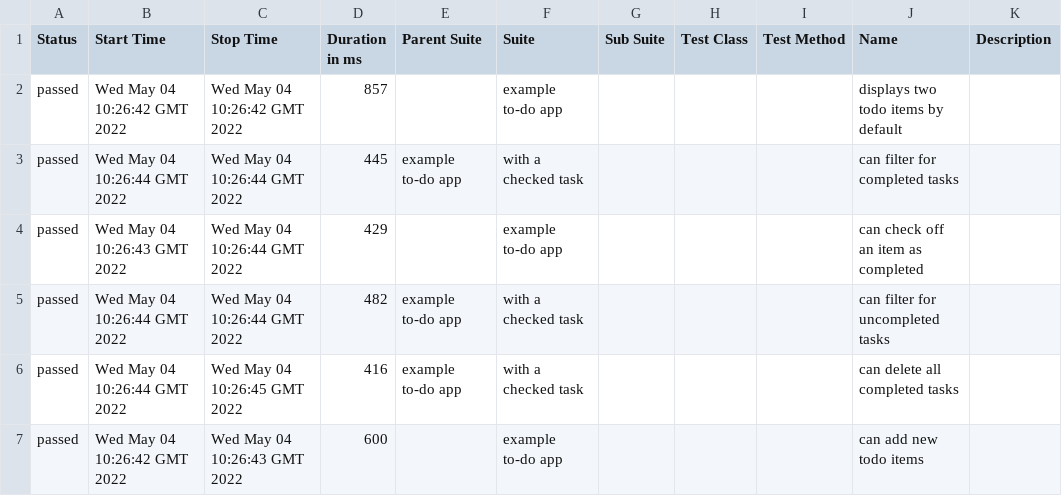
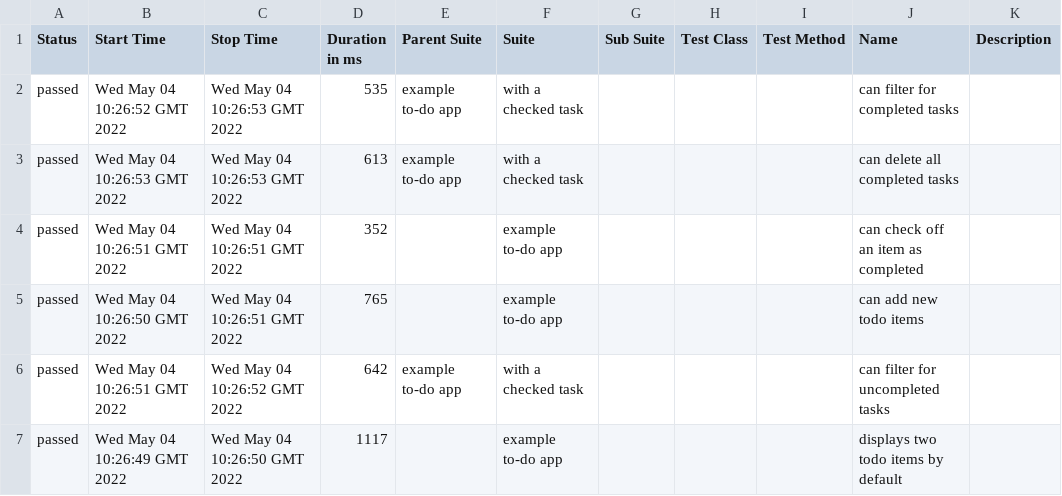
Before and after one commit to tonyvesta/front-end-demo, a CSV file: to-jo-patch-8/to-jo-patch-8/data/suites.csv, drawn as a sheet.

```diff
--- a/to-jo-patch-8/to-jo-patch-8/data/suites.csv
+++ b/to-jo-patch-8/to-jo-patch-8/data/suites.csv
@@ -1,7 +1,7 @@
 "Status","Start Time","Stop Time","Duration in ms","Parent Suite","Suite","Sub Suite","Test Class","Test Method","Name","Description"
-"passed","Wed May 04 10:26:42 GMT 2022","Wed May 04 10:26:42 GMT 2022","857","","example to-do app","","","","displays two todo items by default",""
-"passed","Wed May 04 10:26:44 GMT 2022","Wed May 04 10:26:44 GMT 2022","445","example to-do app","with a checked task","","","","can filter for completed tasks",""
-"passed","Wed May 04 10:26:43 GMT 2022","Wed May 04 10:26:44 GMT 2022","429","","example to-do app","","","","can check off an item as completed",""
-"passed","Wed May 04 10:26:44 GMT 2022","Wed May 04 10:26:44 GMT 2022","482","example to-do app","with a checked task","","","","can filter for uncompleted tasks",""
-"passed","Wed May 04 10:26:44 GMT 2022","Wed May 04 10:26:45 GMT 2022","416","example to-do app","with a checked task","","","","can delete all completed tasks",""
-"passed","Wed May 04 10:26:42 GMT 2022","Wed May 04 10:26:43 GMT 2022","600","","example to-do app","","","","can add new todo items",""
+"passed","Wed May 04 10:26:52 GMT 2022","Wed May 04 10:26:53 GMT 2022","535","example to-do app","with a checked task","","","","can filter for completed tasks",""
+"passed","Wed May 04 10:26:53 GMT 2022","Wed May 04 10:26:53 GMT 2022","613","example to-do app","with a checked task","","","","can delete all completed tasks",""
+"passed","Wed May 04 10:26:51 GMT 2022","Wed May 04 10:26:51 GMT 2022","352","","example to-do app","","","","can check off an item as completed",""
+"passed","Wed May 04 10:26:50 GMT 2022","Wed May 04 10:26:51 GMT 2022","765","","example to-do app","","","","can add new todo items",""
+"passed","Wed May 04 10:26:51 GMT 2022","Wed May 04 10:26:52 GMT 2022","642","example to-do app","with a checked task","","","","can filter for uncompleted tasks",""
+"passed","Wed May 04 10:26:49 GMT 2022","Wed May 04 10:26:50 GMT 2022","1117","","example to-do app","","","","displays two todo items by default",""
```
Also changed, not shown: 21 other files.
